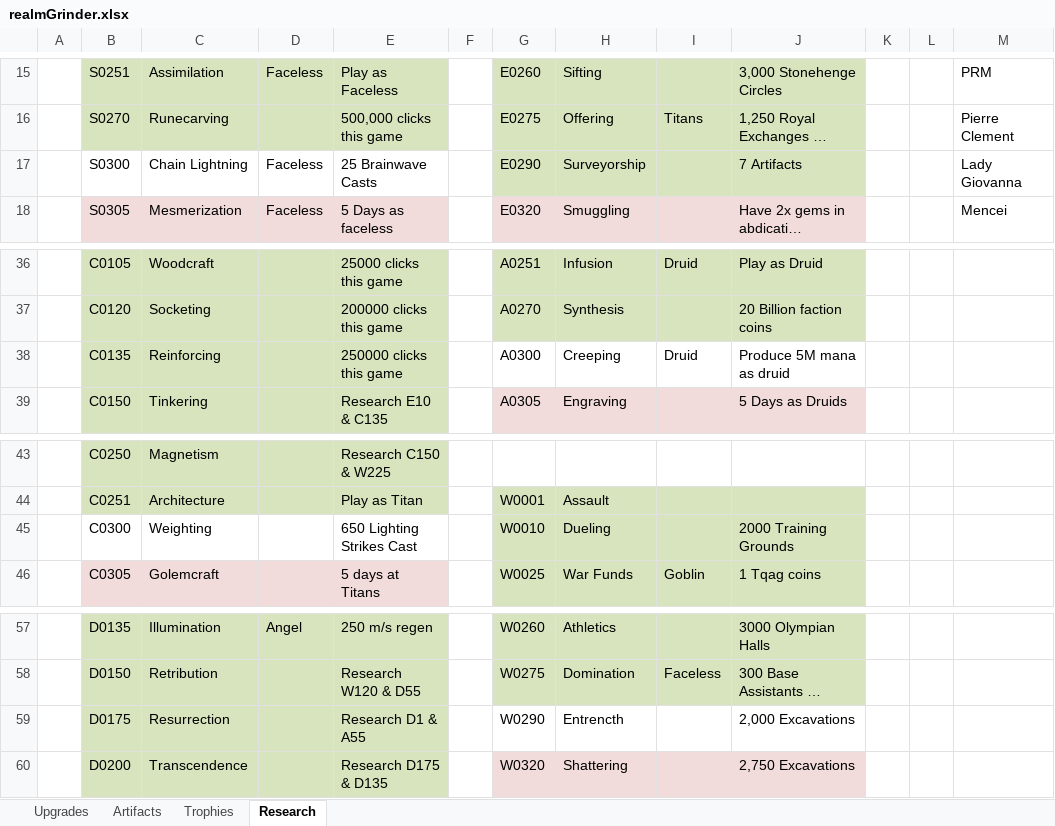
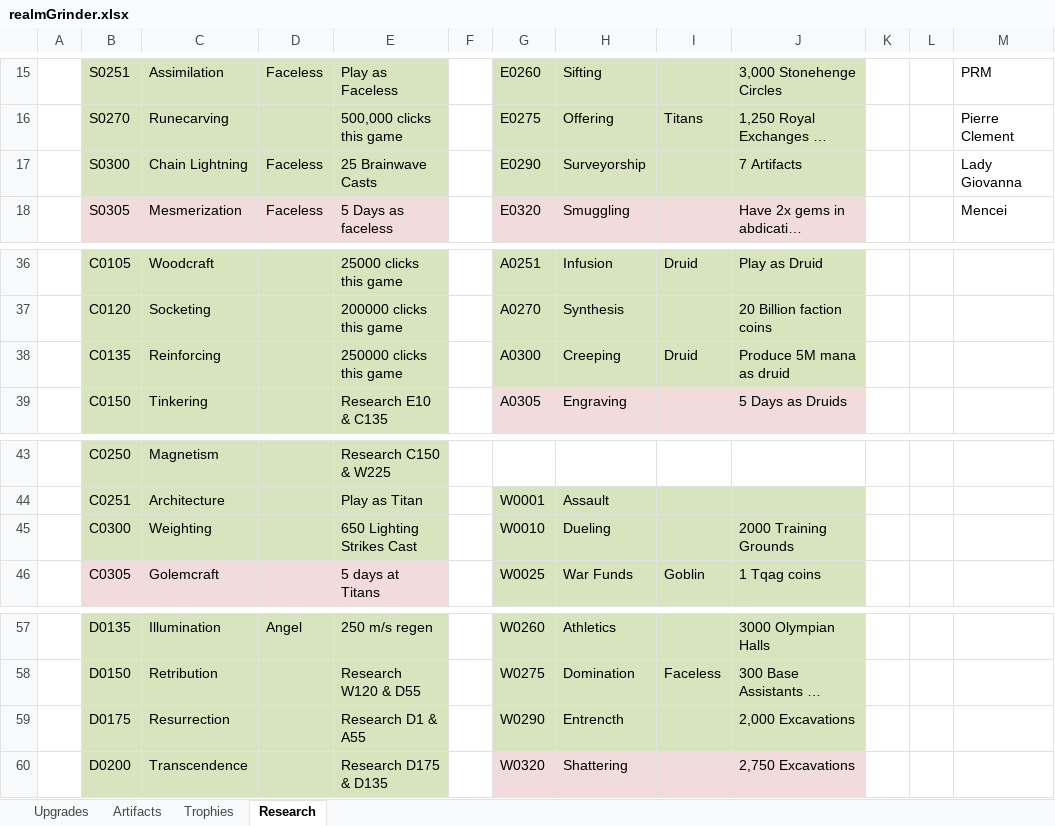
Before and after one commit to rwruss/tycoon, an Excel workbook: doc/realmGrinder.xlsx, sheet Research, drawn as a sheet; only a part is shown, gaps mark what is left out; long unchanged cells end in …; values as stored, in another font and other column widths than the file's, no borders; the diff names each change by its address in the sheet, - before the commit and + after, or states it on an @@ line.

```diff
--- a/doc/realmGrinder.xlsx (sheet Research)
+++ b/doc/realmGrinder.xlsx (sheet Research)
-B17:E17 fill: none
+B17:E17 fill: #D7E4BD
-G38:J38 fill: none
+G38:J38 fill: #D7E4BD
-B45:E45 fill: none
+B45:E45 fill: #D7E4BD
-G59:J59 fill: none
+G59:J59 fill: #D7E4BD
```
Also changed, not shown: 9 other files.
